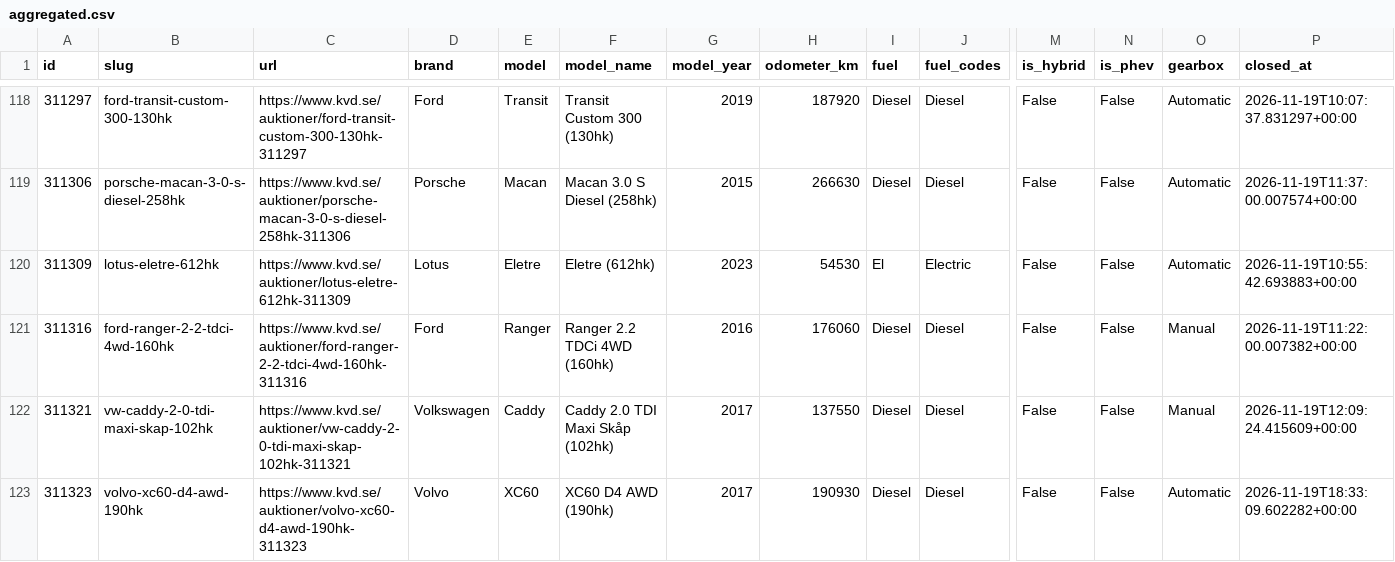
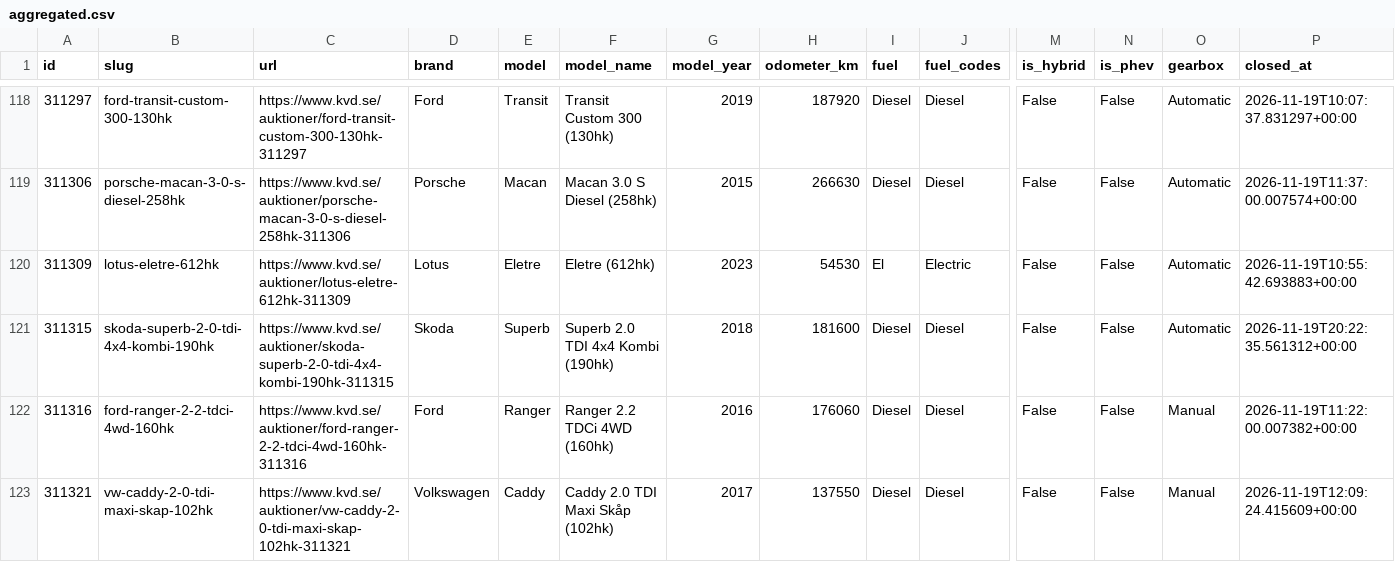
Before and after one commit to isakjonsson-ship-it/kvd-stangda-auktioner, a CSV file: data/2026-11-19/aggregated.csv, drawn as a sheet; only a part is shown, gaps mark what is left out; the shorter side is filled out with more unchanged rows; rows hold the shown columns only; the diff names each change by its address in the sheet, - before the commit and + after, or states it on an @@ line.

```diff
--- a/data/2026-11-19/aggregated.csv
+++ b/data/2026-11-19/aggregated.csv
+row 121: 311315 | skoda-superb-2-0-tdi-4x4-kombi-190hk | https://www.kvd.se/auktioner/skoda-superb-2-0-tdi-4x4-kombi-190hk-311315 | Skoda | Superb | Superb 2.0 TDI 4x4 Kombi (190hk) | 2018 | 181600 | Diesel | Diesel | False | False | Automatic | 2026-11-19T20:22:35.561312+00:00
```
Also changed, not shown: 5 other files.
